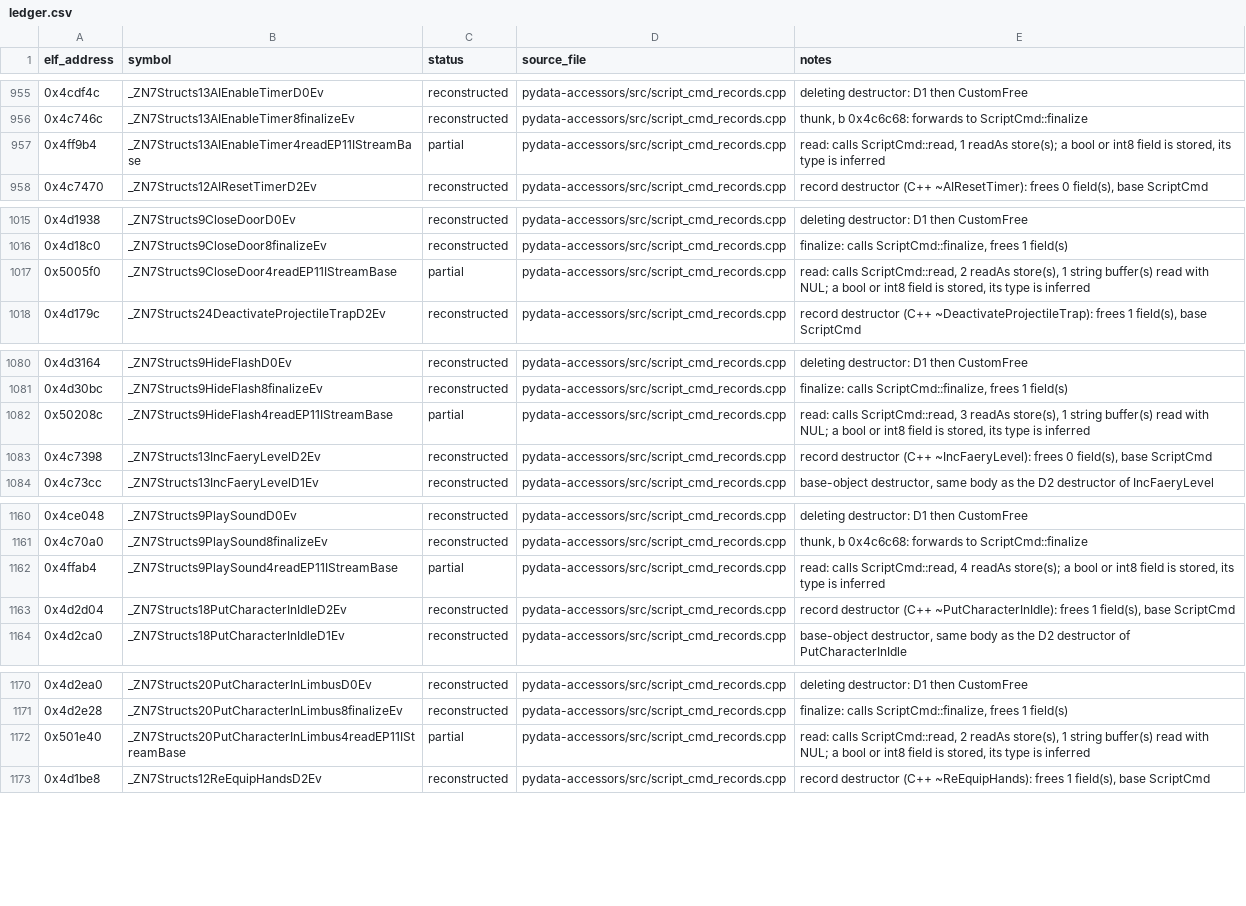
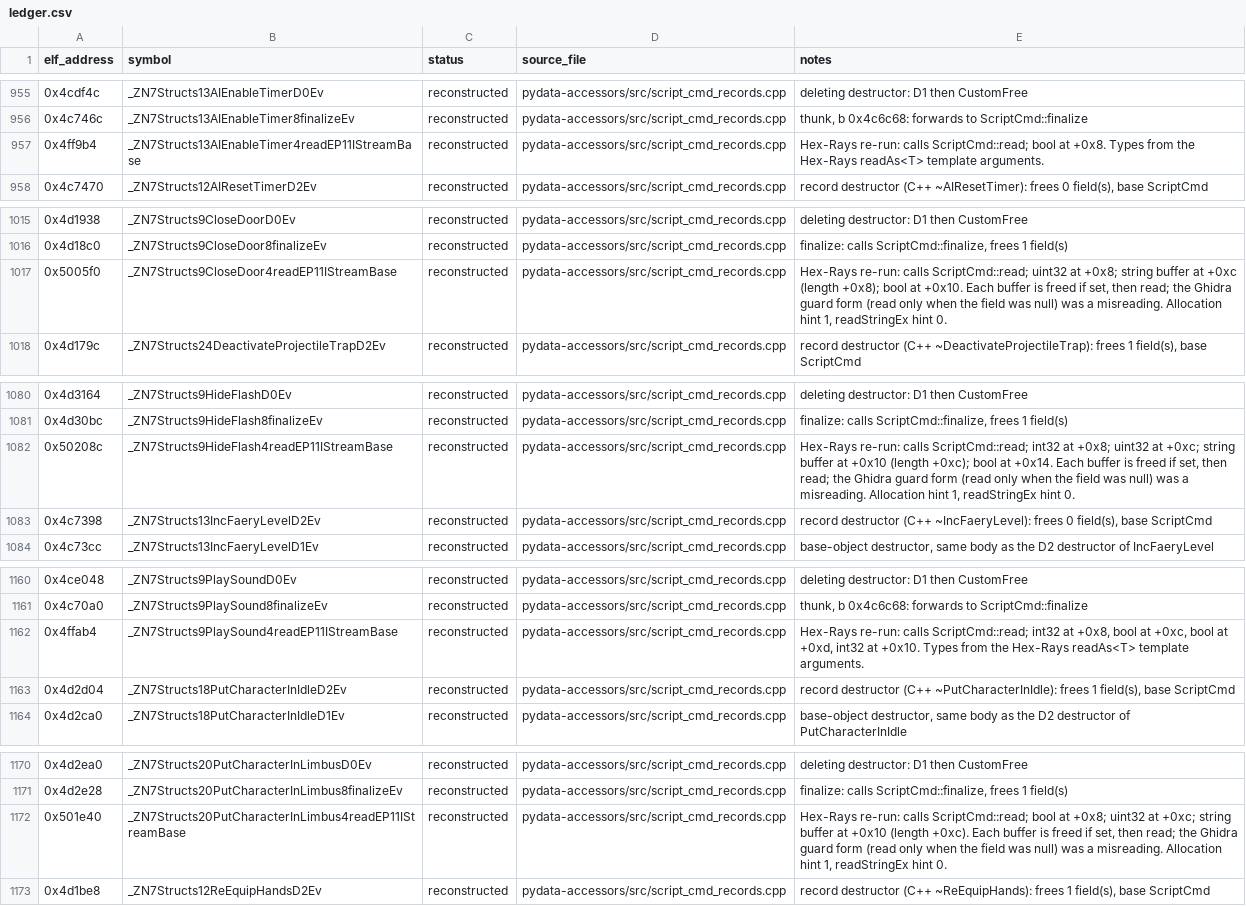
Before and after one commit to AdamCelermajer/DH_sc, a CSV file: port/decomp-reconstruction/pydata-accessors/ledger.csv, drawn as a sheet; only a part is shown, gaps mark what is left out; the diff covers the shown part only.

```diff
--- a/port/decomp-reconstruction/pydata-accessors/ledger.csv
+++ b/port/decomp-reconstruction/pydata-accessors/ledger.csv
@@ -956,3 +956,3 @@ elf_address,symbol,status,source_file,notes
 0x4c746c,_ZN7Structs13AIEnableTimer8finalizeEv,reconstructed,pydata-accessors/src/script_cmd_records.cpp,"thunk, b 0x4c6c68: forwards to ScriptCmd::finalize"
-0x4ff9b4,_ZN7Structs13AIEnableTimer4readEP11IStreamBase,partial,pydata-accessors/src/script_cmd_records.cpp,"read: calls ScriptCmd::read, 1 readAs store(s); a bool or int8 field is stored, its type is inferred"
+0x4ff9b4,_ZN7Structs13AIEnableTimer4readEP11IStreamBase,reconstructed,pydata-accessors/src/script_cmd_records.cpp,Hex-Rays re-run: calls ScriptCmd::read; bool at +0x8. Types from the Hex-Rays readAs<T> template arguments.
 0x4c7470,_ZN7Structs12AIResetTimerD2Ev,reconstructed,pydata-accessors/src/script_cmd_records.cpp,"record destructor (C++ ~AIResetTimer): frees 0 field(s), base ScriptCmd"
@@ -1016,3 +1016,3 @@ elf_address,symbol,status,source_file,notes
 0x4d18c0,_ZN7Structs9CloseDoor8finalizeEv,reconstructed,pydata-accessors/src/script_cmd_records.cpp,"finalize: calls ScriptCmd::finalize, frees 1 field(s)"
-0x5005f0,_ZN7Structs9CloseDoor4readEP11IStreamBase,partial,pydata-accessors/src/script_cmd_records.cpp,"read: calls ScriptCmd::read, 2 readAs store(s), 1 string buffer(s) read with NUL; a bool or int8 field is stored, its type is inferred"
+0x5005f0,_ZN7Structs9CloseDoor4readEP11IStreamBase,reconstructed,pydata-accessors/src/script_cmd_records.cpp,"Hex-Rays re-run: calls ScriptCmd::read; uint32 at +0x8; string buffer at +0xc (length +0x8); bool at +0x10. Each buffer is freed if set, then read; the Ghidra guard form (read only when the field was null) was a misreading. Allocation hint 1, readStringEx hint 0."
 0x4d179c,_ZN7Structs24DeactivateProjectileTrapD2Ev,reconstructed,pydata-accessors/src/script_cmd_records.cpp,"record destructor (C++ ~DeactivateProjectileTrap): frees 1 field(s), base ScriptCmd"
@@ -1081,3 +1081,3 @@ elf_address,symbol,status,source_file,notes
 0x4d30bc,_ZN7Structs9HideFlash8finalizeEv,reconstructed,pydata-accessors/src/script_cmd_records.cpp,"finalize: calls ScriptCmd::finalize, frees 1 field(s)"
-0x50208c,_ZN7Structs9HideFlash4readEP11IStreamBase,partial,pydata-accessors/src/script_cmd_records.cpp,"read: calls ScriptCmd::read, 3 readAs store(s), 1 string buffer(s) read with NUL; a bool or int8 field is stored, its type is inferred"
+0x50208c,_ZN7Structs9HideFlash4readEP11IStreamBase,reconstructed,pydata-accessors/src/script_cmd_records.cpp,"Hex-Rays re-run: calls ScriptCmd::read; int32 at +0x8; uint32 at +0xc; string buffer at +0x10 (length +0xc); bool at +0x14. Each buffer is freed if set, then read; the Ghidra guard form (read only when the field was null) was a misreading. Allocation hint 1, readStringEx hint 0."
 0x4c7398,_ZN7Structs13IncFaeryLevelD2Ev,reconstructed,pydata-accessors/src/script_cmd_records.cpp,"record destructor (C++ ~IncFaeryLevel): frees 0 field(s), base ScriptCmd"
@@ -1161,3 +1161,3 @@ elf_address,symbol,status,source_file,notes
 0x4c70a0,_ZN7Structs9PlaySound8finalizeEv,reconstructed,pydata-accessors/src/script_cmd_records.cpp,"thunk, b 0x4c6c68: forwards to ScriptCmd::finalize"
-0x4ffab4,_ZN7Structs9PlaySound4readEP11IStreamBase,partial,pydata-accessors/src/script_cmd_records.cpp,"read: calls ScriptCmd::read, 4 readAs store(s); a bool or int8 field is stored, its type is inferred"
+0x4ffab4,_ZN7Structs9PlaySound4readEP11IStreamBase,reconstructed,pydata-accessors/src/script_cmd_records.cpp,"Hex-Rays re-run: calls ScriptCmd::read; int32 at +0x8, bool at +0xc, bool at +0xd, int32 at +0x10. Types from the Hex-Rays readAs<T> template arguments."
 0x4d2d04,_ZN7Structs18PutCharacterInIdleD2Ev,reconstructed,pydata-accessors/src/script_cmd_records.cpp,"record destructor (C++ ~PutCharacterInIdle): frees 1 field(s), base ScriptCmd"
@@ -1171,3 +1171,3 @@ elf_address,symbol,status,source_file,notes
 0x4d2e28,_ZN7Structs20PutCharacterInLimbus8finalizeEv,reconstructed,pydata-accessors/src/script_cmd_records.cpp,"finalize: calls ScriptCmd::finalize, frees 1 field(s)"
-0x501e40,_ZN7Structs20PutCharacterInLimbus4readEP11IStreamBase,partial,pydata-accessors/src/script_cmd_records.cpp,"read: calls ScriptCmd::read, 2 readAs store(s), 1 string buffer(s) read with NUL; a bool or int8 field is stored, its type is inferred"
+0x501e40,_ZN7Structs20PutCharacterInLimbus4readEP11IStreamBase,reconstructed,pydata-accessors/src/script_cmd_records.cpp,"Hex-Rays re-run: calls ScriptCmd::read; bool at +0x8; uint32 at +0xc; string buffer at +0x10 (length +0xc). Each buffer is freed if set, then read; the Ghidra guard form (read only when the field was null) was a misreading. Allocation hint 1, readStringEx hint 0."
 0x4d1be8,_ZN7Structs12ReEquipHandsD2Ev,reconstructed,pydata-accessors/src/script_cmd_records.cpp,"record destructor (C++ ~ReEquipHands): frees 1 field(s), base ScriptCmd"
```
Also changed, not shown: 37 edited cells elsewhere in this file, 3 other files.
